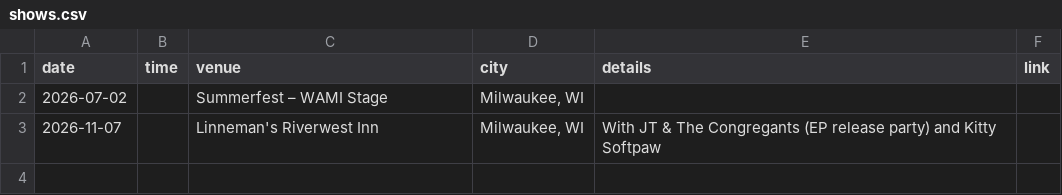
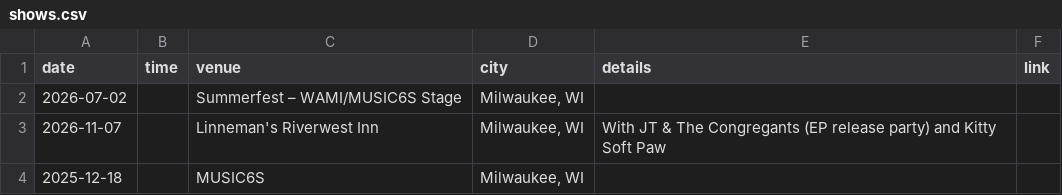
Before and after one commit to lostbraveband/lostbrave-site, a CSV file: content/shows.csv, drawn as a sheet.

Commit message:
Update shows.csv

```diff
--- a/content/shows.csv
+++ b/content/shows.csv
@@ -1,3 +1,4 @@
 date,time,venue,city,details,link
-2026-07-02,,Summerfest – WAMI Stage,"Milwaukee, WI",,
-2026-11-07,,Linneman's Riverwest Inn,"Milwaukee, WI",With JT & The Congregants (EP release party) and Kitty Softpaw,
+2026-07-02,,Summerfest – WAMI/MUSIC6S Stage,"Milwaukee, WI",,
+2026-11-07,,Linneman's Riverwest Inn,"Milwaukee, WI",With JT & The Congregants (EP release party) and Kitty Soft Paw,
+2025-12-18,,MUSIC6S,"Milwaukee, WI",,
```
